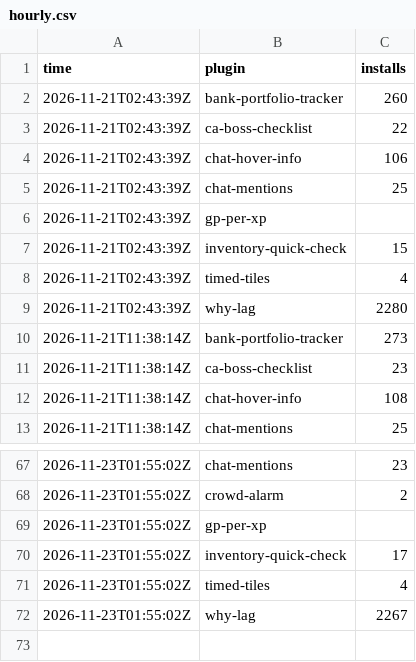
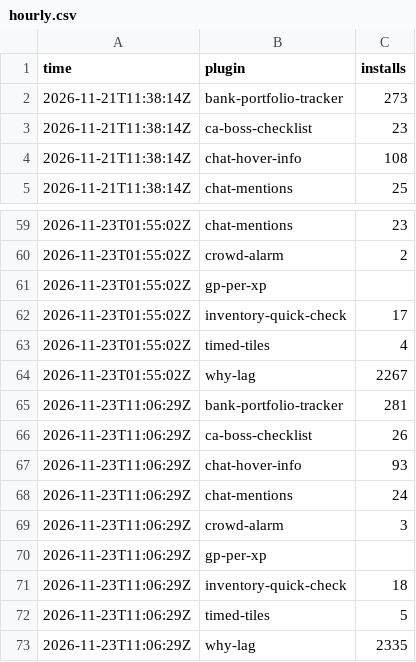
Before and after one commit to 2hBuilds/hub-installs, a CSV file: data/hourly.csv, drawn as a sheet; only a part is shown, gaps mark what is left out.

```diff
--- a/data/hourly.csv
+++ b/data/hourly.csv
@@ -1,10 +1,2 @@
 time,plugin,installs
-2026-11-21T02:43:39Z,bank-portfolio-tracker,260
-2026-11-21T02:43:39Z,ca-boss-checklist,22
-2026-11-21T02:43:39Z,chat-hover-info,106
-2026-11-21T02:43:39Z,chat-mentions,25
-2026-11-21T02:43:39Z,gp-per-xp,
-2026-11-21T02:43:39Z,inventory-quick-check,15
-2026-11-21T02:43:39Z,timed-tiles,4
-2026-11-21T02:43:39Z,why-lag,2280
 2026-11-21T11:38:14Z,bank-portfolio-tracker,273
@@ -72 +64,10 @@ time,plugin,installs
 2026-11-23T01:55:02Z,why-lag,2267
+2026-11-23T11:06:29Z,bank-portfolio-tracker,281
+2026-11-23T11:06:29Z,ca-boss-checklist,26
+2026-11-23T11:06:29Z,chat-hover-info,93
+2026-11-23T11:06:29Z,chat-mentions,24
+2026-11-23T11:06:29Z,crowd-alarm,3
+2026-11-23T11:06:29Z,gp-per-xp,
+2026-11-23T11:06:29Z,inventory-quick-check,18
+2026-11-23T11:06:29Z,timed-tiles,5
+2026-11-23T11:06:29Z,why-lag,2335
```
